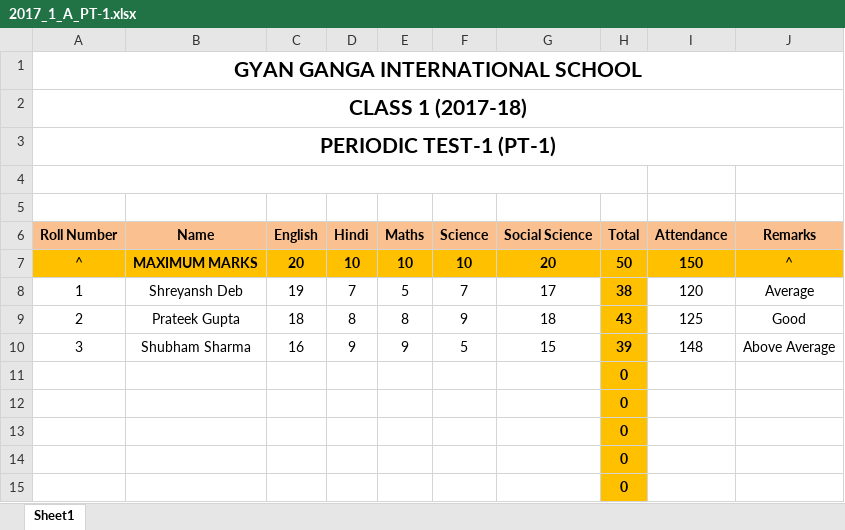
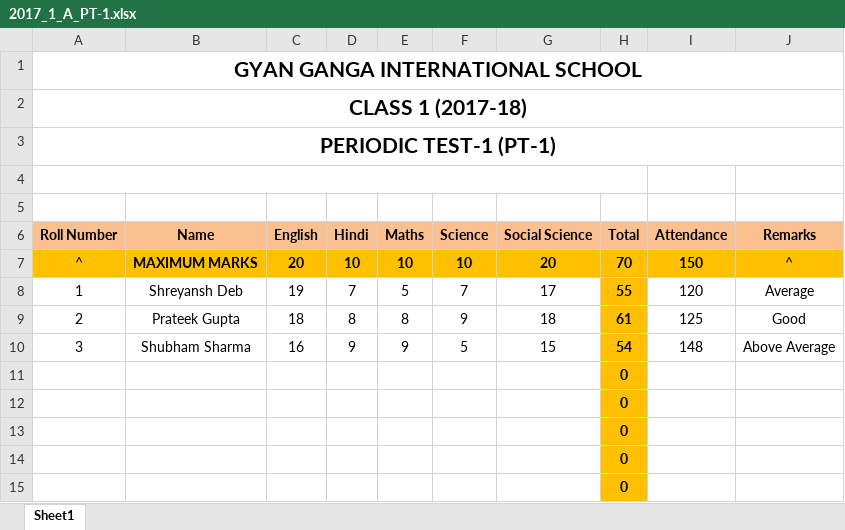
Before and after one commit to prateekgcs/GGIS_RMS, an Excel workbook: lib/uploads/2017_1_A_PT-1.xlsx, sheet Sheet1, drawn as a sheet; only a part is shown; values as stored, in another font and other column widths than the file's, no borders; the diff names each change by its address in the sheet, - before the commit and + after, or states it on an @@ line.

```diff
--- a/lib/uploads/2017_1_A_PT-1.xlsx (sheet Sheet1)
+++ b/lib/uploads/2017_1_A_PT-1.xlsx (sheet Sheet1)
-H7 (Total): 50
+H7 (Total): 70
-H8 (Total): 38
+H8 (Total): 55
-H9 (Total): 43
+H9 (Total): 61
-H10 (Total): 39
+H10 (Total): 54
```
Also changed, not shown: lib/uploads/2017_1_A_NS-1.xlsx, lib/uploads/2017_1_A_PT-2.xlsx, 13 other files.
